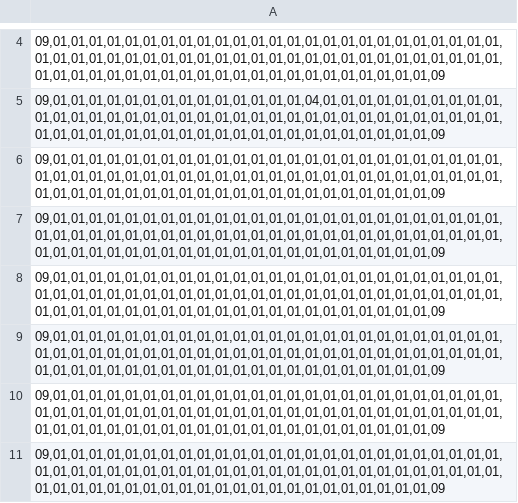
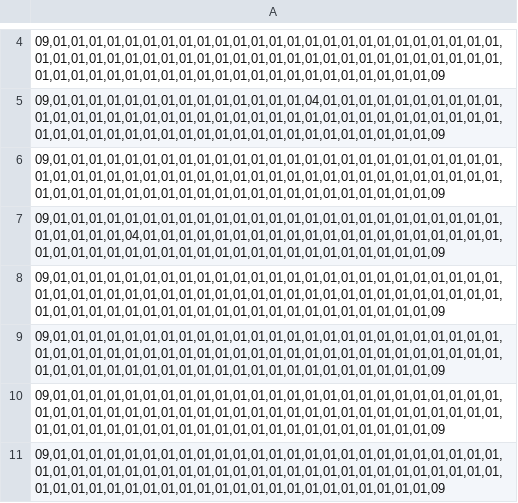
Before and after one commit to riku0614/test5, a CSV file: Project1/Project1/mmm.csv, drawn as a sheet; only a part is shown, gaps mark what is left out; the diff names each change by its address in the sheet, - before the commit and + after, or states it on an @@ line.

```diff
--- a/Project1/Project1/mmm.csv
+++ b/Project1/Project1/mmm.csv
-A7: 09,01,01,01,01,01,01,01,01,01,01,01,01,01,01,01,01,01,01,01,01,01,01,01,01,01,01,01,01,01,01,01,01,01,01,01,01,01,01,01,01,01,01,01,01,01,01,01,01,01,01,01,01,01,01,01,01,01,01,01,01,01,01,01,01,01,01,01,01,01,01,01,01,01,09
+A7: 09,01,01,01,01,01,01,01,01,01,01,01,01,01,01,01,01,01,01,01,01,01,01,01,01,01,01,01,01,01,01,04,01,01,01,01,01,01,01,01,01,01,01,01,01,01,01,01,01,01,01,01,01,01,01,01,01,01,01,01,01,01,01,01,01,01,01,01,01,01,01,01,01,01,09
```
Also changed, not shown: Project1/Project1/チーム開発マップ案1.csv, 13 other files.
